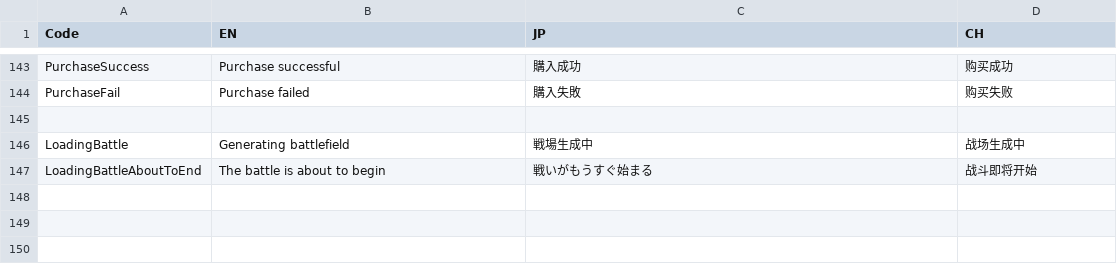
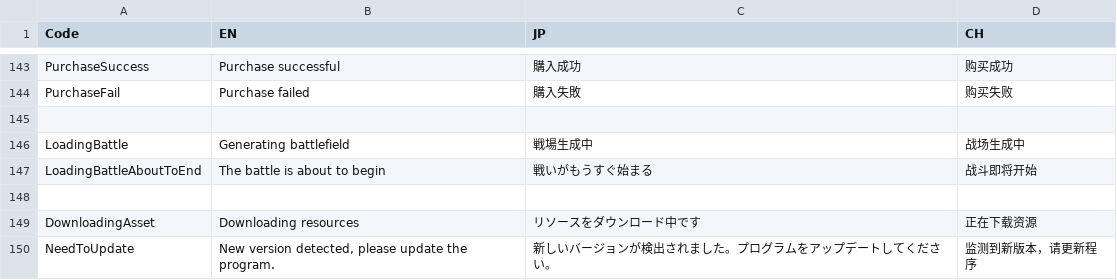
Before and after one commit to bodacheng/MComat, a CSV file: Assets/ExternalAssets/Config/LanguageCode.csv, drawn as a sheet; only a part is shown, gaps mark what is left out; the diff names each change by its address in the sheet, - before the commit and + after, or states it on an @@ line.

```diff
--- a/Assets/ExternalAssets/Config/LanguageCode.csv
+++ b/Assets/ExternalAssets/Config/LanguageCode.csv
+row 148: (empty)
+row 149: DownloadingAsset | Downloading resources | リソースをダウンロード中です | 正在下载资源
+row 150: NeedToUpdate | New version detected, please update the program. | 新しいバージョンが検出されました。プログラムをアップデートしてください。 | 监测到新版本，请更新程序
```
Also changed, not shown: 16 other files.
